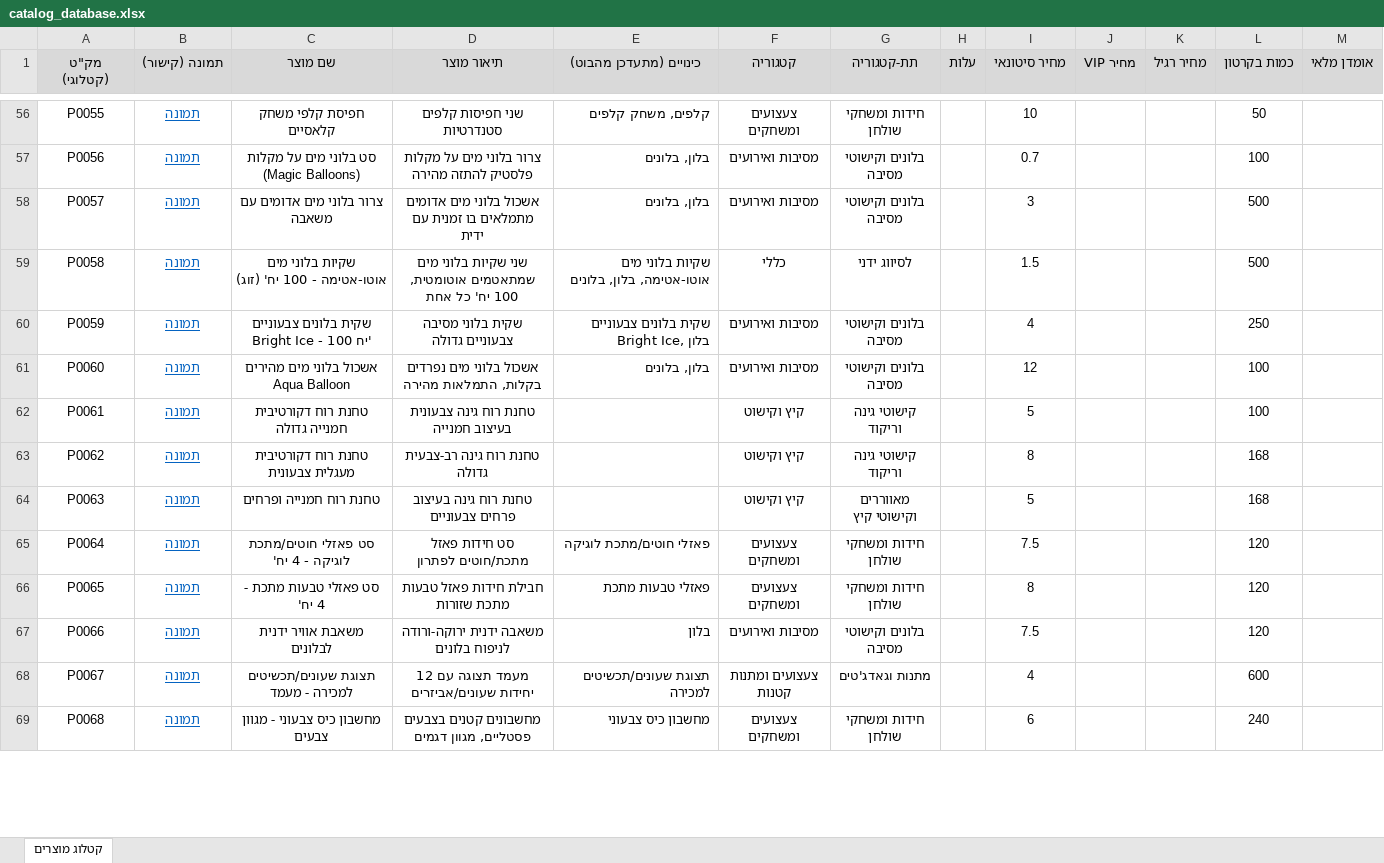
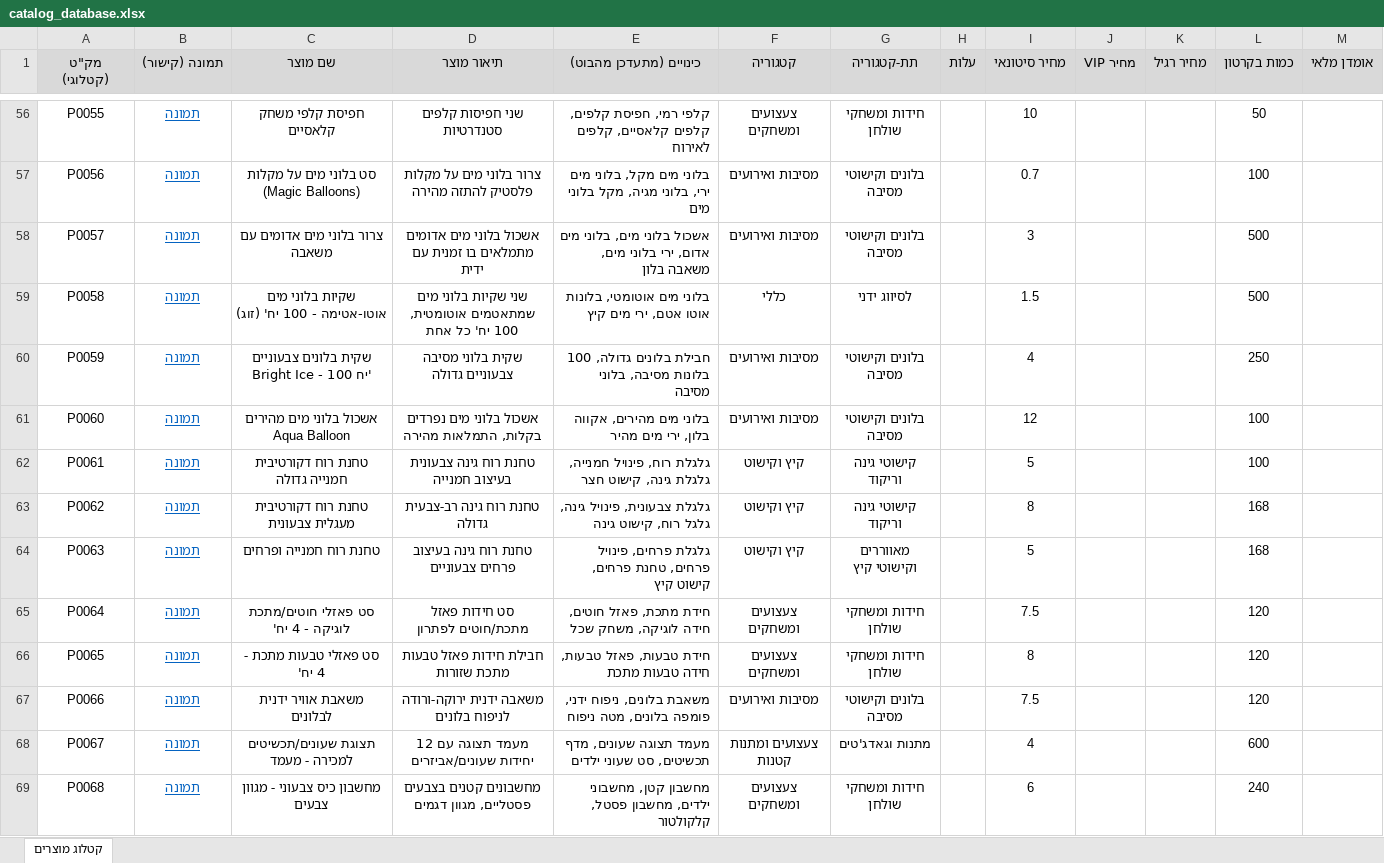
Before and after one commit to vs887s4yp7-gif/Avichay_bot, an Excel workbook: catalog_database.xlsx, sheet קטלוג מוצרים, drawn as a sheet; only a part is shown, gaps mark what is left out; values as stored, in another font and other column widths than the file's, no borders; the diff covers the shown part only; the diff names each change by its address in the sheet, - before the commit and + after, or states it on an @@ line.

```diff
--- a/catalog_database.xlsx (sheet קטלוג מוצרים)
+++ b/catalog_database.xlsx (sheet קטלוג מוצרים)
-E56 (כינויים (מתעדכן מהבוט)): קלפים, משחק קלפים
+E56 (כינויים (מתעדכן מהבוט)): קלפי רמי, חפיסת קלפים, קלפים קלאסיים, קלפים לאירוח
-E57 (כינויים (מתעדכן מהבוט)): בלון, בלונים
+E57 (כינויים (מתעדכן מהבוט)): בלוני מים מקל, בלוני מים ירי, בלוני מגיה, מקל בלוני מים
-E58 (כינויים (מתעדכן מהבוט)): בלון, בלונים
+E58 (כינויים (מתעדכן מהבוט)): אשכול בלוני מים, בלוני מים אדום, ירי בלוני מים, משאבה בלון
-E59 (כינויים (מתעדכן מהבוט)): שקיות בלוני מים אוטו-אטימה, בלון, בלונים
+E59 (כינויים (מתעדכן מהבוט)): בלוני מים אוטומטי, בלונות אוטו אטם, ירי מים קיץ
-E60 (כינויים (מתעדכן מהבוט)): שקית בלונים צבעוניים Bright Ice, בלון
+E60 (כינויים (מתעדכן מהבוט)): חבילת בלונים גדולה, 100 בלונות מסיבה, בלוני מסיבה
-E61 (כינויים (מתעדכן מהבוט)): בלון, בלונים
+E61 (כינויים (מתעדכן מהבוט)): בלוני מים מהירים, אקווה בלון, ירי מים מהיר
-E62 (כינויים (מתעדכן מהבוט)): (empty)
+E62 (כינויים (מתעדכן מהבוט)): גלגלת רוח, פינויל חמנייה, גלגלת גינה, קישוט חצר
-E63 (כינויים (מתעדכן מהבוט)): (empty)
+E63 (כינויים (מתעדכן מהבוט)): גלגלת צבעונית, פינויל גינה, גלגל רוח, קישוט גינה
-E64 (כינויים (מתעדכן מהבוט)): (empty)
+E64 (כינויים (מתעדכן מהבוט)): גלגלת פרחים, פינויל פרחים, טחנת פרחים, קישוט קיץ
-E65 (כינויים (מתעדכן מהבוט)): פאזלי חוטים/מתכת לוגיקה
+E65 (כינויים (מתעדכן מהבוט)): חידת מתכת, פאזל חוטים, חידה לוגיקה, משחק שכל
-E66 (כינויים (מתעדכן מהבוט)): פאזלי טבעות מתכת
+E66 (כינויים (מתעדכן מהבוט)): חידת טבעות, פאזל טבעות, חידה טבעות מתכת
-E67 (כינויים (מתעדכן מהבוט)): בלון
+E67 (כינויים (מתעדכן מהבוט)): משאבת בלונים, ניפוח ידני, פומפה בלונים, מטה ניפוח
-E68 (כינויים (מתעדכן מהבוט)): תצוגת שעונים/תכשיטים למכירה
+E68 (כינויים (מתעדכן מהבוט)): מעמד תצוגה שעונים, מדף תכשיטים, סט שעוני ילדים
-E69 (כינויים (מתעדכן מהבוט)): מחשבון כיס צבעוני
+E69 (כינויים (מתעדכן מהבוט)): מחשבון קטן, מחשבוני ילדים, מחשבון פסטל, קלקולטור
```
Also changed, not shown: 352 edited cells elsewhere in this sheet, 1 other file.
